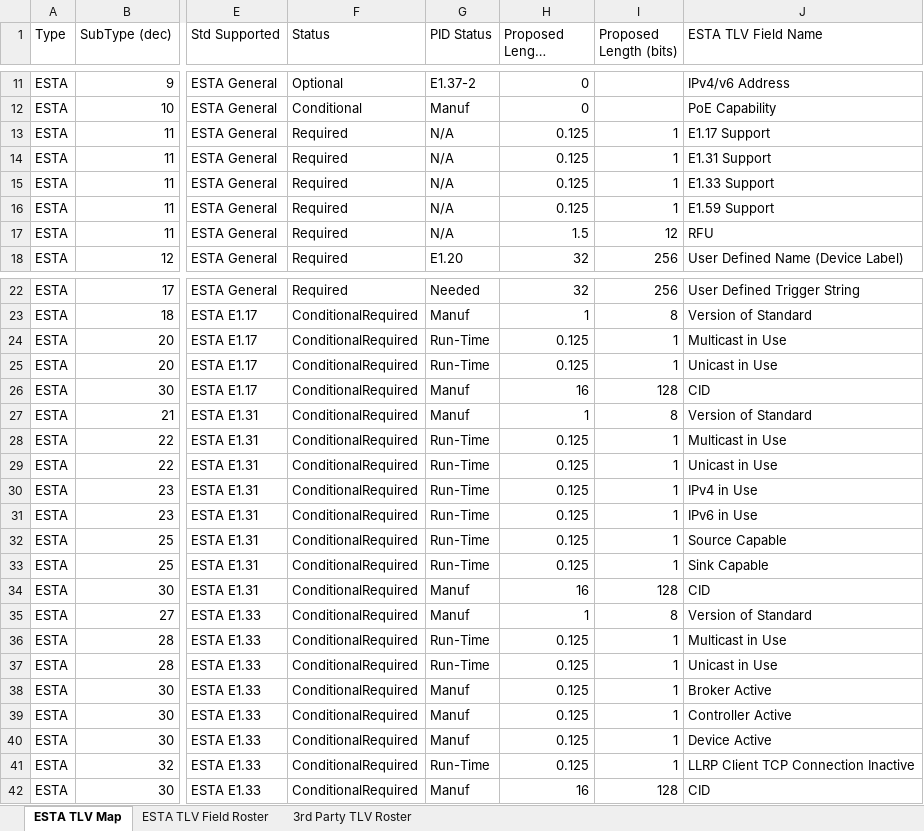
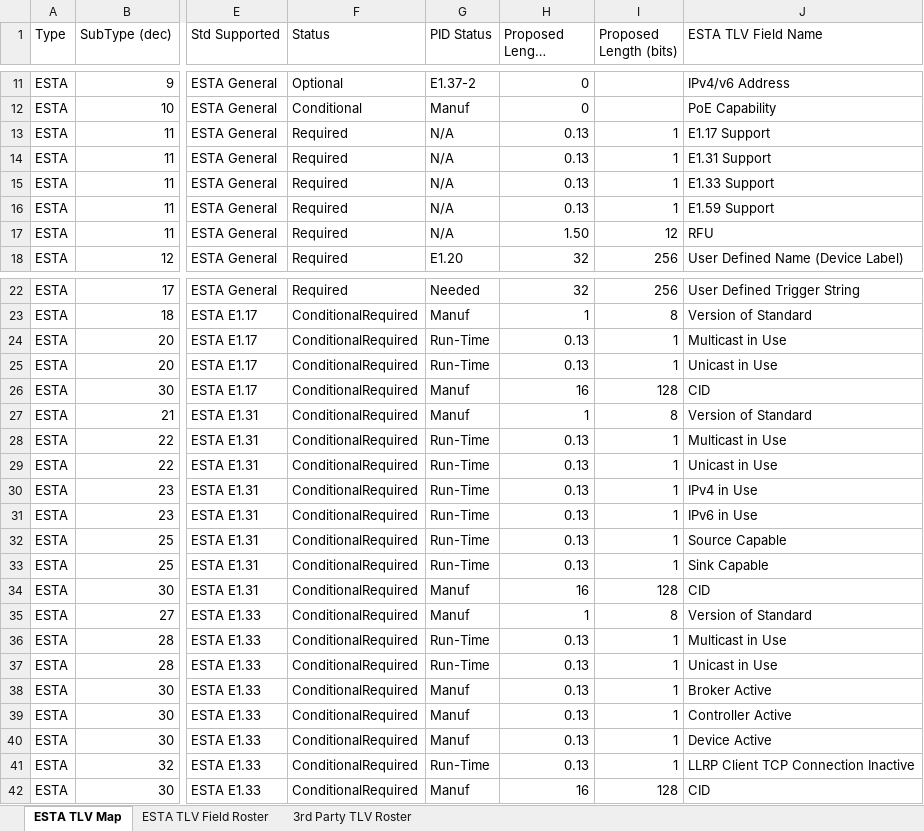
Before and after one commit to TheIncredibleMulk/esta-naep, an Excel workbook: NAEP_TLV_Mapping.xlsx, sheet ESTA TLV Map, drawn as a sheet; only a part is shown, gaps mark what is left out; long unchanged cells end in …; values as stored, in another font and other column widths than the file's, no borders; the diff covers the shown part only; the diff names each change by its address in the sheet, - before the commit and + after, or states it on an @@ line.

```diff
--- a/NAEP_TLV_Mapping.xlsx (sheet ESTA TLV Map)
+++ b/NAEP_TLV_Mapping.xlsx (sheet ESTA TLV Map)
-H13:H16 (Proposed Length (bytes)): 0.125
+H13:H16 (Proposed Length (bytes)): 0.13
-H17 (Proposed Length (bytes)): 1.5
+H17 (Proposed Length (bytes)): 1.50
-H24:H25 (Proposed Length (bytes)): 0.125
+H24:H25 (Proposed Length (bytes)): 0.13
-H28:H33 (Proposed Length (bytes)): 0.125
+H28:H33 (Proposed Length (bytes)): 0.13
-H36:H41 (Proposed Length (bytes)): 0.125
+H36:H41 (Proposed Length (bytes)): 0.13
```
Also changed, not shown: 1 edited cell elsewhere in this sheet, sheet 3rd Party TLV Roster.
